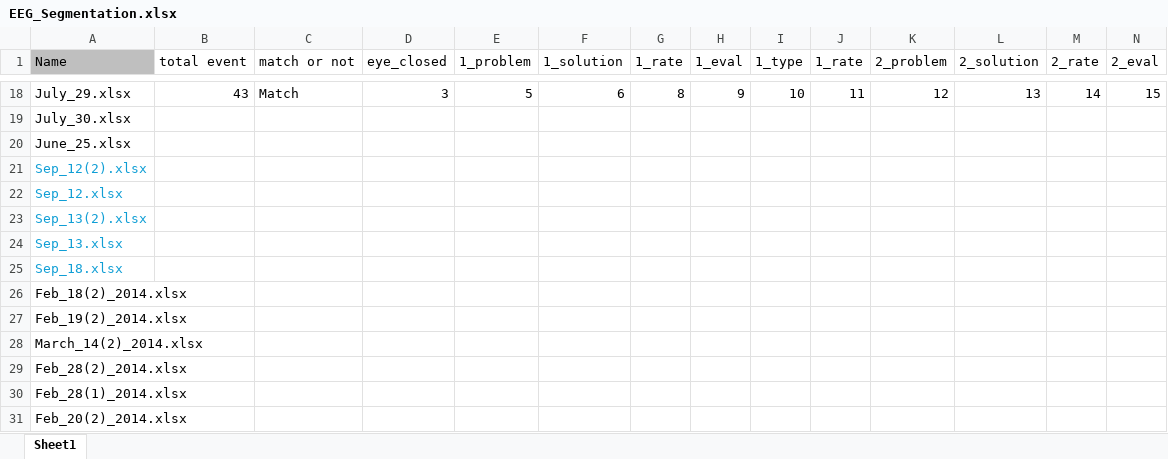
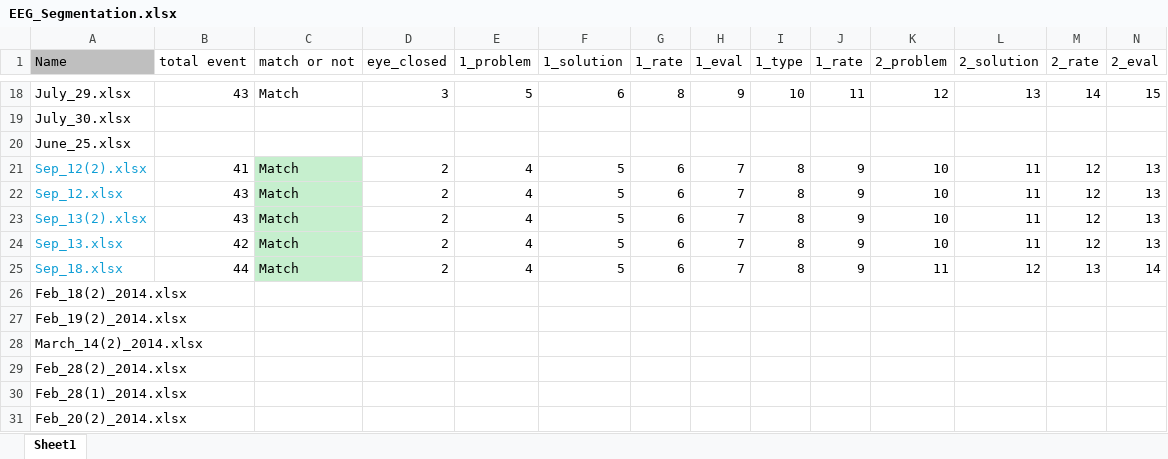
Before and after one commit to WHYKEYSAY/six-problem, an Excel workbook: Data/EEG_Segmentation.xlsx, sheet Sheet1, drawn as a sheet; only a part is shown, gaps mark what is left out; values as stored, in another font and other column widths than the file's, no borders; removed rows and columns are numbered as before the commit, all else as after; rows hold the shown columns only; the diff names each change by its address in the sheet, - before the commit and + after, or states it on an @@ line.

Commit message:
Add gitignore, batch preprocessing scripts, and updated segmentation data
- Add .gitignore: excludes all raw EEG data (OneDrive_*, eeg_*, segments_output/), large binary files (.eeg, .fif, .vhdr), and documents (.pdf, .txt, .docx)
- Add Data/EEG_Segmentation(Sheet1).csv: validated segmentation table (25 subjects, April/Aug/July/Sep 2013)
- Add Data/EEG_Segmentation_correction.csv: corrected marker data used by pipeline
- Add Data/batch_preprocess_segment.py: main batch preprocessing + segmentation pipeline (MNE-Python, 0.5-40Hz filter, avg ref, 38-segment per subject)
- Add Data/extract_*.py: BrainVision marker extraction scripts for all sessions
- Add Data/fill_*.py: Excel filling scripts for September data (notebook-derived markers)
- Add Data/.locs: 63-channel electrode location file
- Update Data/EEG_Segmentation.xlsx: corrected September rows (21-25) with notebook-accurate markers
- Update Data/load_data.py: UTF-8 encoding fix
- Add dev/: analysis scripts, mapping frameworks, and project documentation

```diff
--- a/Data/EEG_Segmentation.xlsx (sheet Sheet1)
+++ b/Data/EEG_Segmentation.xlsx (sheet Sheet1)
-row 21: Sep_12(2).xlsx
-row 22: Sep_12.xlsx
-row 23: Sep_13(2).xlsx
-row 24: Sep_13.xlsx
-row 25: Sep_18.xlsx
+row 21: Sep_12(2).xlsx | 41 | Match | 2 | 4 | 5 | 6 | 7 | 8 | 9 | 10 | 11 | 12 | 13
+row 22: Sep_12.xlsx | 43 | Match | 2 | 4 | 5 | 6 | 7 | 8 | 9 | 10 | 11 | 12 | 13
+row 23: Sep_13(2).xlsx | 43 | Match | 2 | 4 | 5 | 6 | 7 | 8 | 9 | 10 | 11 | 12 | 13
+row 24: Sep_13.xlsx | 42 | Match | 2 | 4 | 5 | 6 | 7 | 8 | 9 | 10 | 11 | 12 | 13
+row 25: Sep_18.xlsx | 44 | Match | 2 | 4 | 5 | 6 | 7 | 8 | 9 | 11 | 12 | 13 | 14
```
Also changed, not shown: 48 other files.
